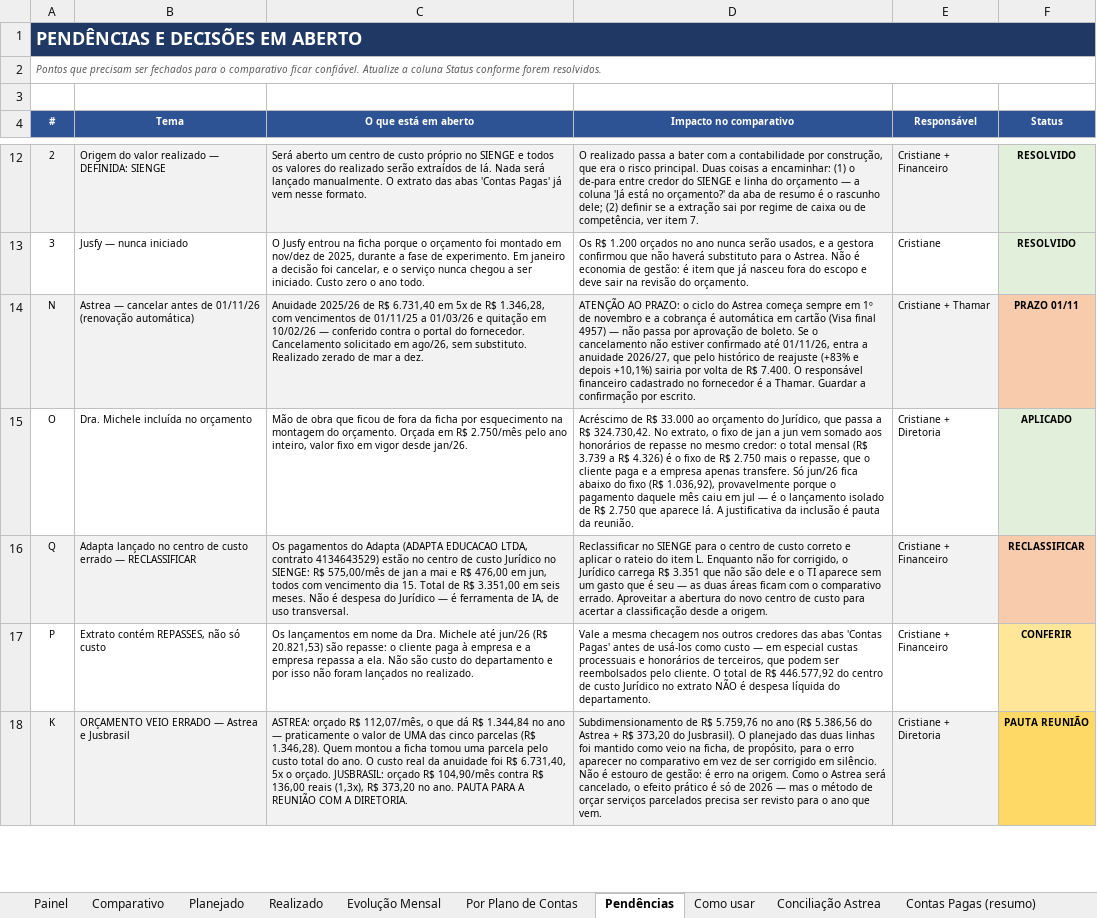
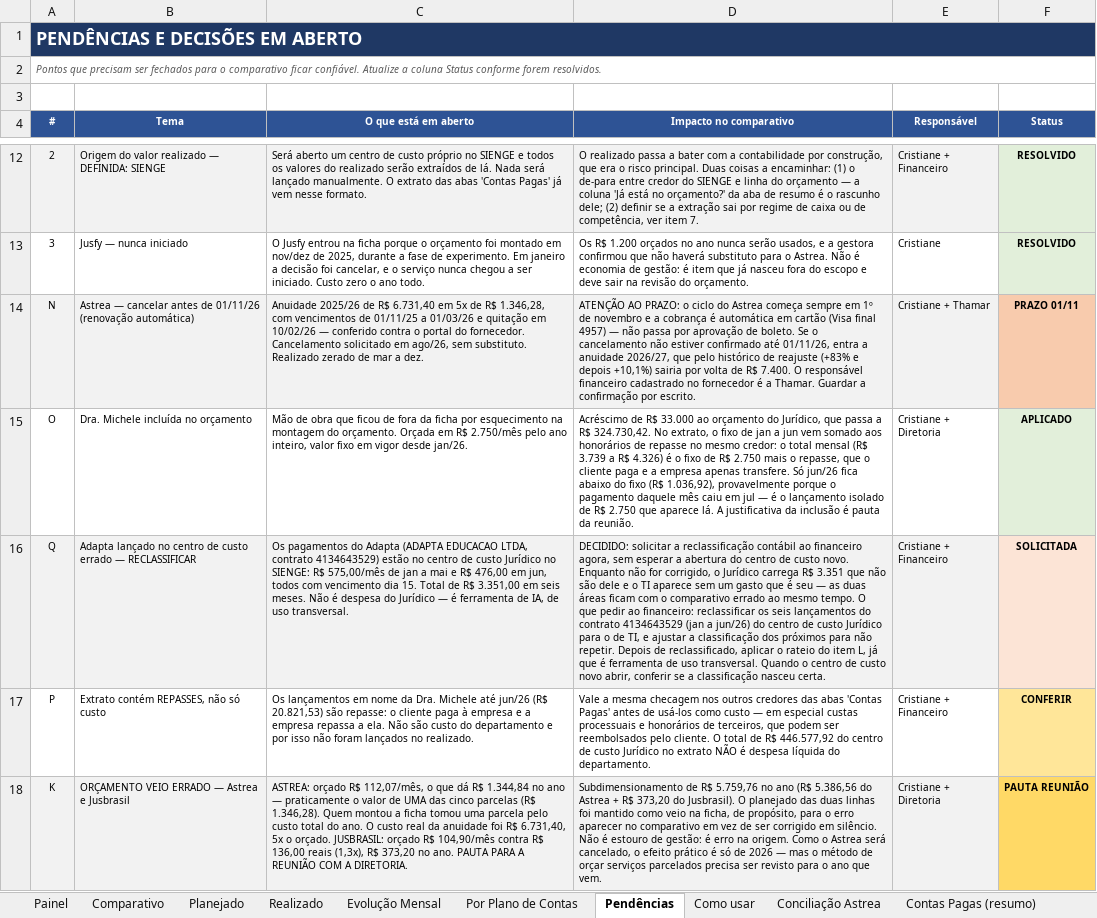
Before and after one commit to criscrabelo/Comit-, an Excel workbook: orcamento/Orcamento_JURIDICO_2026.xlsx, sheet Pendências, drawn as a sheet; only a part is shown, gaps mark what is left out; values as stored, in another font and other column widths than the file's, no borders; the diff names each change by its address in the sheet, - before the commit and + after, or states it on an @@ line.

```diff
--- a/orcamento/Orcamento_JURIDICO_2026.xlsx (sheet Pendências)
+++ b/orcamento/Orcamento_JURIDICO_2026.xlsx (sheet Pendências)
-D16 (Impacto no comparativo): Reclassificar no SIENGE para o centro de custo correto e aplicar o rateio do item L. Enquanto não for corrigido, o Jurídico carrega R$ 3.351 que não são dele e o TI aparece sem um gasto que é seu — as duas áreas ficam com o comparativo errado. Aproveitar a abertura do novo centro de custo para acertar a classificação desde a origem.
+D16 (Impacto no comparativo): DECIDIDO: solicitar a reclassificação contábil ao financeiro agora, sem esperar a abertura do centro de custo novo. Enquanto não for corrigido, o Jurídico carrega R$ 3.351 que não são dele e o TI aparece sem um gasto que é seu — as duas áreas ficam com o comparativo errado ao mesmo tempo. O que pedir ao financeiro: reclassificar os seis lançamentos do contrato 4134643529 (jan a jun/26) do centro de custo Jurídico para o de TI, e ajustar a classificação dos próximos para não repetir. Depois de reclassificado, aplicar o rateio do item L, já que é ferramenta de uso transversal. Quando o centro de custo novo abrir, conferir se a classificação nasceu certa.
-F16 (Status): RECLASSIFICAR
+F16 (Status): SOLICITADA
-F16 fill: #F8CBAD
+F16 fill: #FCE4D6
```
Also changed, not shown: orcamento/Orcamento_Planejado_x_Realizado_2026.xlsx, orcamento/Orcamento_TI_2026.xlsx, 1 other file.
